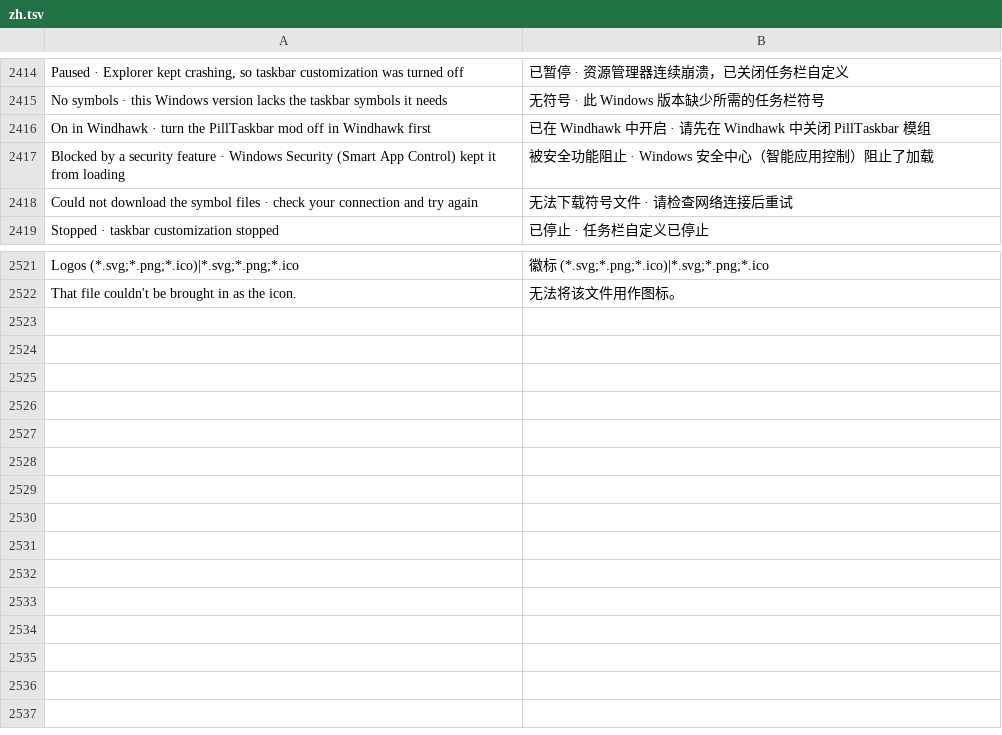
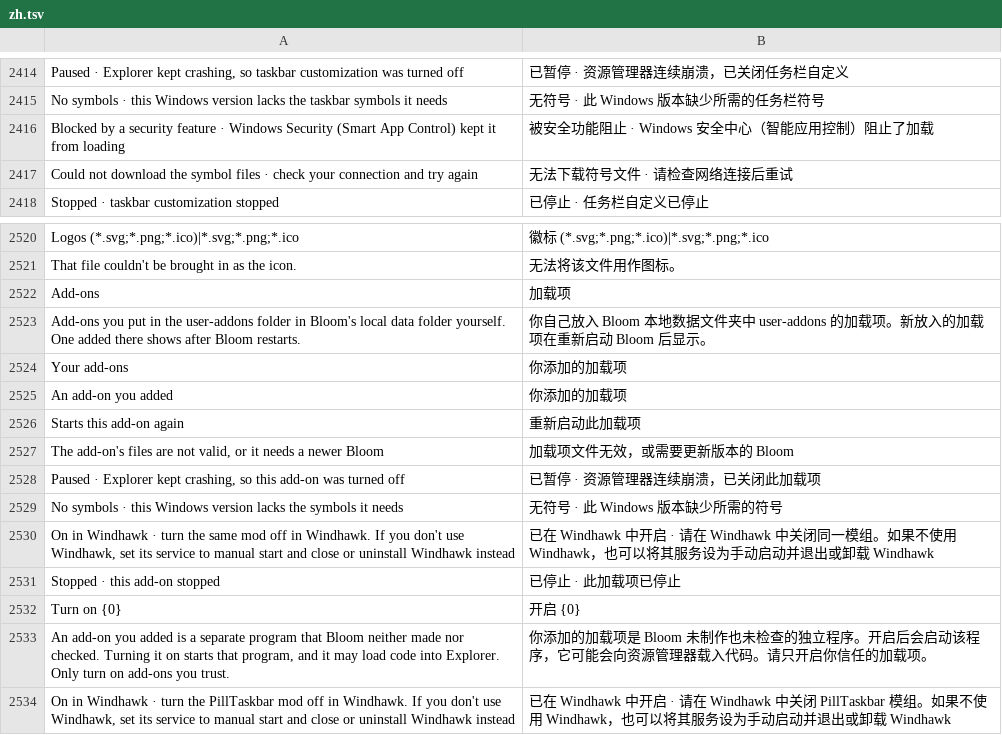
Before and after one commit to hyeon1035298/Bloom, a TSV file: src/Bloom/Assets/Lang/zh.tsv, drawn as a sheet; only a part is shown, gaps mark what is left out; removed rows and columns are numbered as before the commit, all else as after; the diff names each change by its address in the sheet, - before the commit and + after, or states it on an @@ line.

```diff
--- a/src/Bloom/Assets/Lang/zh.tsv
+++ b/src/Bloom/Assets/Lang/zh.tsv
-row 2416: On in Windhawk · turn the PillTaskbar mod off in Windhawk first | 已在 Windhawk 中开启 · 请先在 Windhawk 中关闭 PillTaskbar 模组
+row 2522: Add-ons | 加载项
+row 2523: Add-ons you put in the user-addons folder in Bloom's local data folder yourself. One added there shows after Bloom restarts. | 你自己放入 Bloom 本地数据文件夹中 user-addons 的加载项。新放入的加载项在重新启动 Bloom 后显示。
+row 2524: Your add-ons | 你添加的加载项
+row 2525: An add-on you added | 你添加的加载项
+row 2526: Starts this add-on again | 重新启动此加载项
+row 2527: The add-on's files are not valid, or it needs a newer Bloom | 加载项文件无效，或需要更新版本的 Bloom
+row 2528: Paused · Explorer kept crashing, so this add-on was turned off | 已暂停 · 资源管理器连续崩溃，已关闭此加载项
+row 2529: No symbols · this Windows version lacks the symbols it needs | 无符号 · 此 Windows 版本缺少所需的符号
+row 2530: On in Windhawk · turn the same mod off in Windhawk. If you don't use Windhawk, set its service to manual start and close or uninstall Windhawk instead | 已在 Windhawk 中开启 · 请在 Windhawk 中关闭同一模组。如果不使用 Windhawk，也可以将其服务设为手动启动并退出或卸载 Windhawk
+row 2531: Stopped · this add-on stopped | 已停止 · 此加载项已停止
+row 2532: Turn on {0} | 开启 {0}
+row 2533: An add-on you added is a separate program that Bloom neither made nor checked. Turning it on starts that program, and it may load code into Explorer. Only turn on add-ons you trust. | 你添加的加载项是 Bloom 未制作也未检查的独立程序。开启后会启动该程序，它可能会向资源管理器载入代码。请只开启你信任的加载项。
+row 2534: On in Windhawk · turn the PillTaskbar mod off in Windhawk. If you don't use Windhawk, set its service to manual start and close or uninstall Windhawk instead | 已在 Windhawk 中开启 · 请在 Windhawk 中关闭 PillTaskbar 模组。如果不使用 Windhawk，也可以将其服务设为手动启动并退出或卸载 Windhawk
```
Also changed, not shown: src/Bloom/Assets/Lang/ja.tsv, 9 other files.
